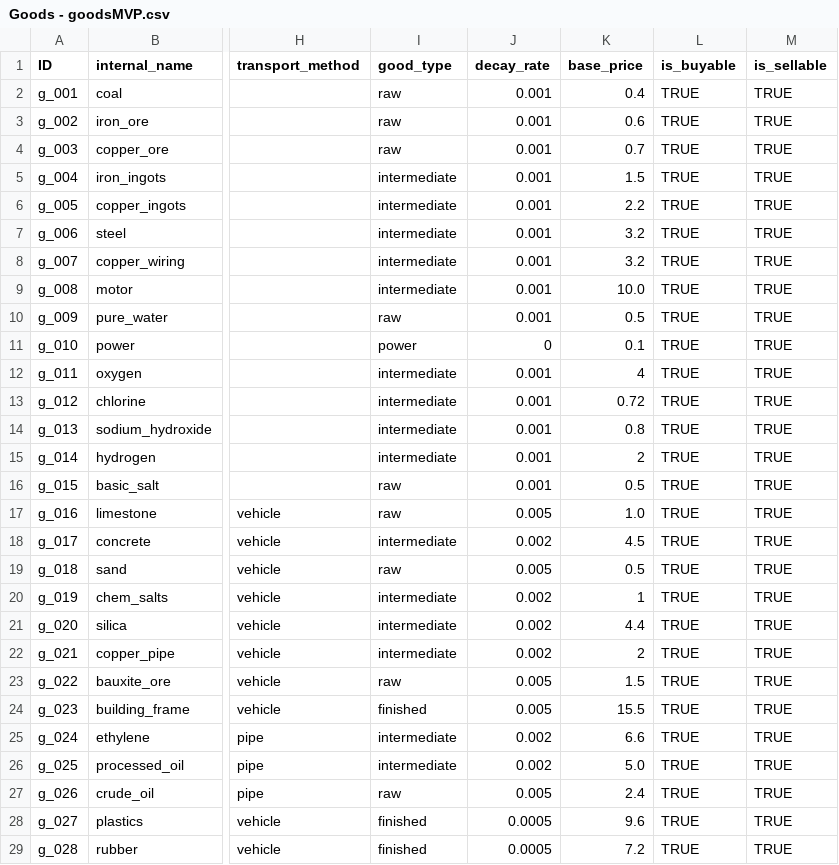
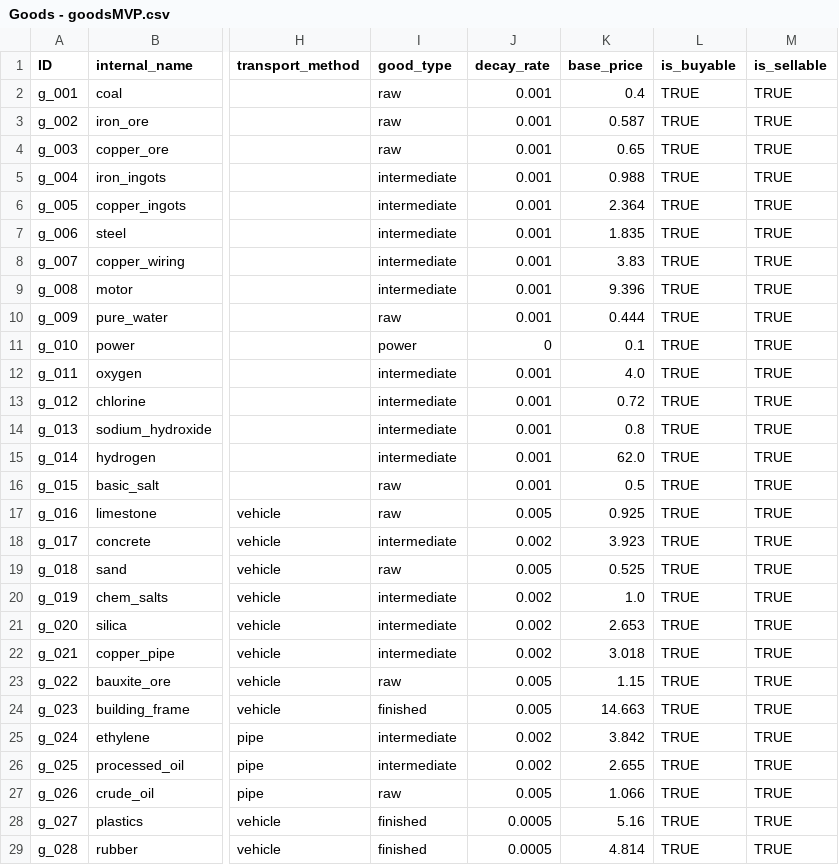
Before and after one commit to LongPigBlankets/price-of-everything, a CSV file: price-of-everything-0.1/data/Goods - goodsMVP.csv, drawn as a sheet; only a part is shown, gaps mark what is left out; the diff covers the shown part only; the diff names each change by its address in the sheet, - before the commit and + after, or states it on an @@ line.

```diff
--- a/price-of-everything-0.1/data/Goods - goodsMVP.csv
+++ b/price-of-everything-0.1/data/Goods - goodsMVP.csv
-K3 (base_price): 0.6
+K3 (base_price): 0.587
-K4 (base_price): 0.7
+K4 (base_price): 0.65
-K5 (base_price): 1.5
+K5 (base_price): 0.988
-K6 (base_price): 2.2
+K6 (base_price): 2.364
-K7 (base_price): 3.2
+K7 (base_price): 1.835
-K8 (base_price): 3.2
+K8 (base_price): 3.83
-K9 (base_price): 10.0
+K9 (base_price): 9.396
-K10 (base_price): 0.5
+K10 (base_price): 0.444
-K12 (base_price): 4
+K12 (base_price): 4.0
-K15 (base_price): 2
+K15 (base_price): 62.0
-K17 (base_price): 1.0
+K17 (base_price): 0.925
-K18 (base_price): 4.5
+K18 (base_price): 3.923
-K19 (base_price): 0.5
+K19 (base_price): 0.525
-K20 (base_price): 1
+K20 (base_price): 1.0
-K21 (base_price): 4.4
+K21 (base_price): 2.653
-K22 (base_price): 2
+K22 (base_price): 3.018
-K23 (base_price): 1.5
+K23 (base_price): 1.15
-K24 (base_price): 15.5
+K24 (base_price): 14.663
-K25 (base_price): 6.6
+K25 (base_price): 3.842
-K26 (base_price): 5.0
+K26 (base_price): 2.655
-K27 (base_price): 2.4
+K27 (base_price): 1.066
-K28 (base_price): 9.6
+K28 (base_price): 5.16
-K29 (base_price): 7.2
+K29 (base_price): 4.814
```
Also changed, not shown: 44 edited cells elsewhere in this file, price-of-everything-0.1/data/recipes_all.csv, price-of-everything-0.1/data/research_unlocks.csv, 26 other files.
